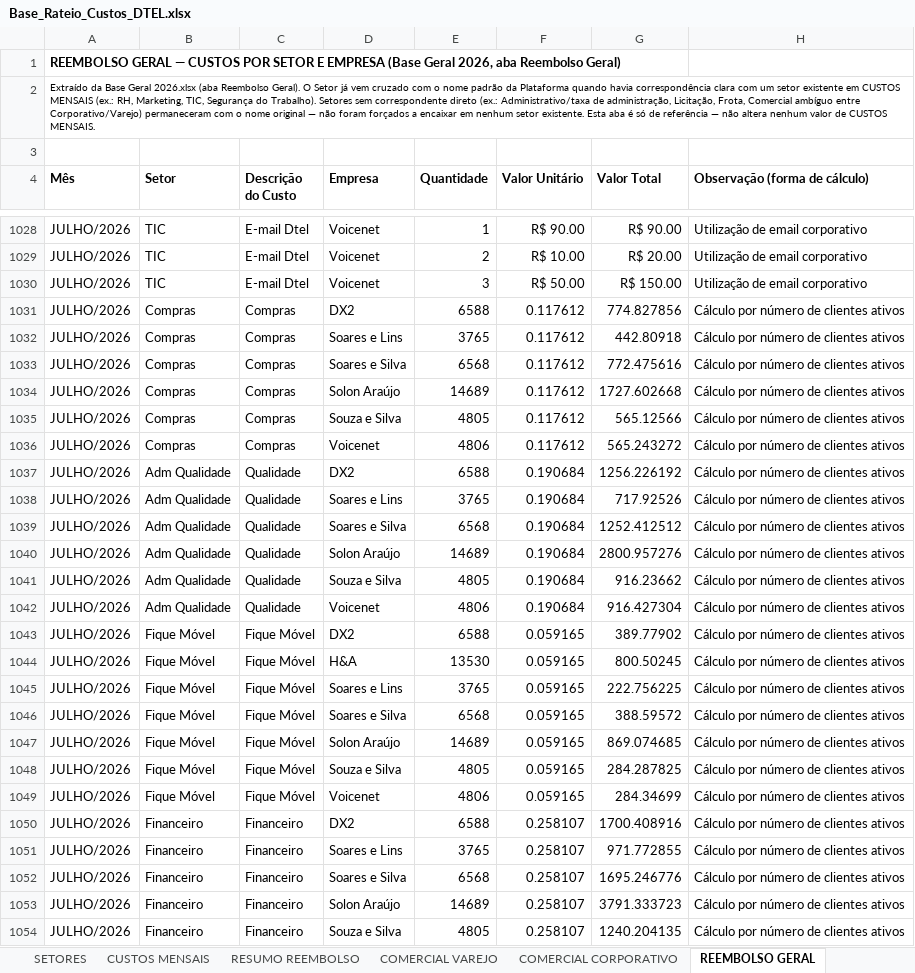
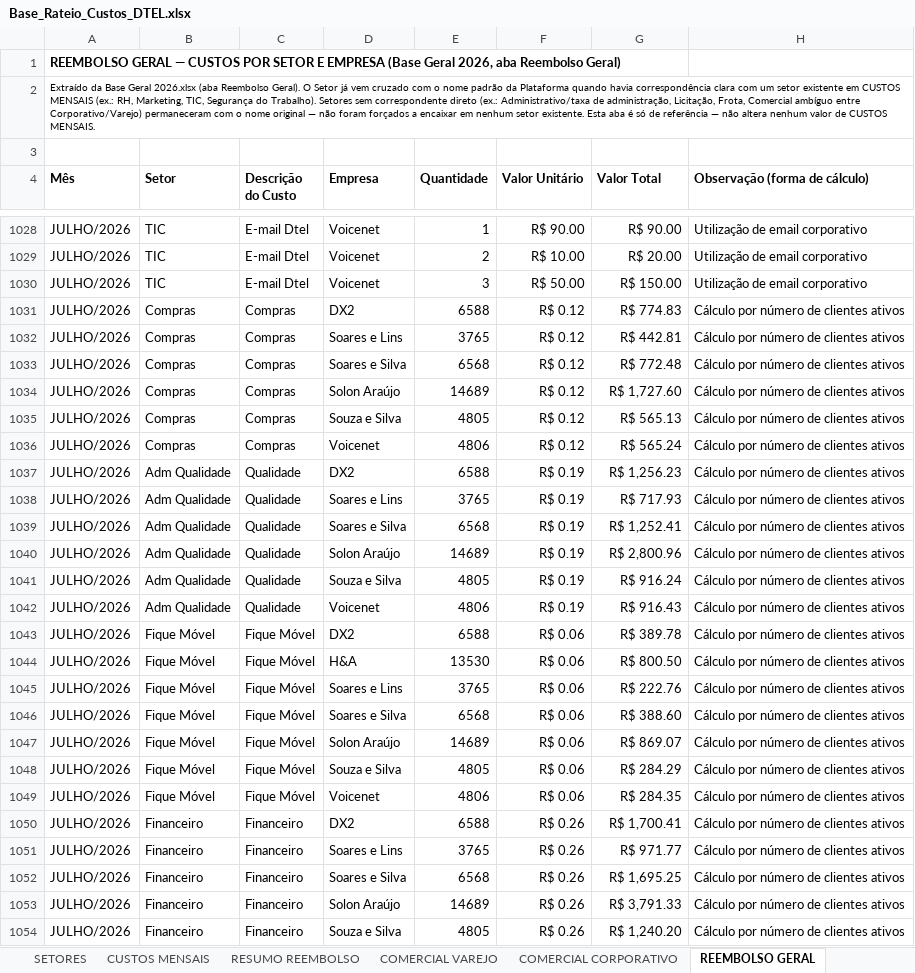
Before and after one commit to Deboradtelelecom/Base-dos-setores, an Excel workbook: dados-mensais/Base_Rateio_Custos_DTEL.xlsx, sheet REEMBOLSO GERAL, drawn as a sheet; only a part is shown, gaps mark what is left out; values as stored, in another font and other column widths than the file's, no borders; the diff covers the shown part only; the diff names each change by its address in the sheet, - before the commit and + after, or states it on an @@ line.

```diff
--- a/dados-mensais/Base_Rateio_Custos_DTEL.xlsx (sheet REEMBOLSO GERAL)
+++ b/dados-mensais/Base_Rateio_Custos_DTEL.xlsx (sheet REEMBOLSO GERAL)
-F1031:F1036 (Valor Unitário): 0.117612
+F1031:F1036 (Valor Unitário): R$ 0.12
-G1031 (Valor Total): 774.827856
+G1031 (Valor Total): R$ 774.83
-G1032 (Valor Total): 442.80918
+G1032 (Valor Total): R$ 442.81
-G1033 (Valor Total): 772.475616
+G1033 (Valor Total): R$ 772.48
-G1034 (Valor Total): 1727.602668
+G1034 (Valor Total): R$ 1,727.60
-G1035 (Valor Total): 565.12566
+G1035 (Valor Total): R$ 565.13
-G1036 (Valor Total): 565.243272
+G1036 (Valor Total): R$ 565.24
-F1037:F1042 (Valor Unitário): 0.190684
+F1037:F1042 (Valor Unitário): R$ 0.19
-G1037 (Valor Total): 1256.226192
+G1037 (Valor Total): R$ 1,256.23
-G1038 (Valor Total): 717.92526
+G1038 (Valor Total): R$ 717.93
-G1039 (Valor Total): 1252.412512
+G1039 (Valor Total): R$ 1,252.41
-G1040 (Valor Total): 2800.957276
+G1040 (Valor Total): R$ 2,800.96
-G1041 (Valor Total): 916.23662
+G1041 (Valor Total): R$ 916.24
-G1042 (Valor Total): 916.427304
+G1042 (Valor Total): R$ 916.43
-F1043:F1049 (Valor Unitário): 0.059165
+F1043:F1049 (Valor Unitário): R$ 0.06
-G1043 (Valor Total): 389.77902
+G1043 (Valor Total): R$ 389.78
-G1044 (Valor Total): 800.50245
+G1044 (Valor Total): R$ 800.50
-G1045 (Valor Total): 222.756225
+G1045 (Valor Total): R$ 222.76
-G1046 (Valor Total): 388.59572
+G1046 (Valor Total): R$ 388.60
-G1047 (Valor Total): 869.074685
+G1047 (Valor Total): R$ 869.07
-G1048 (Valor Total): 284.287825
+G1048 (Valor Total): R$ 284.29
-G1049 (Valor Total): 284.34699
+G1049 (Valor Total): R$ 284.35
-F1050:F1054 (Valor Unitário): 0.258107
+F1050:F1054 (Valor Unitário): R$ 0.26
-G1050 (Valor Total): 1700.408916
+G1050 (Valor Total): R$ 1,700.41
-G1051 (Valor Total): 971.772855
+G1051 (Valor Total): R$ 971.77
-G1052 (Valor Total): 1695.246776
+G1052 (Valor Total): R$ 1,695.25
-G1053 (Valor Total): 3791.333723
+G1053 (Valor Total): R$ 3,791.33
-G1054 (Valor Total): 1240.204135
+G1054 (Valor Total): R$ 1,240.20
```
Also changed, not shown: 78 edited cells elsewhere in this sheet, 1 other file.
